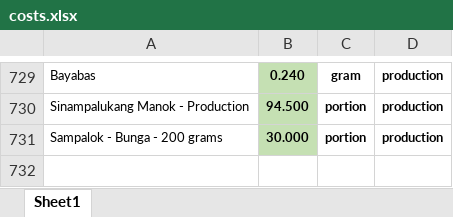
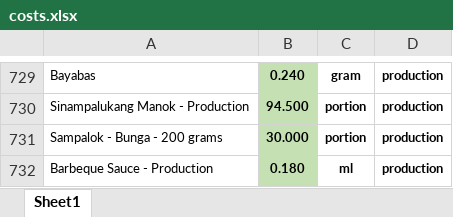
Before and after one commit to markdanielcruz/recipe-app, an Excel workbook: costs.xlsx, sheet Sheet1, drawn as a sheet; only a part is shown, gaps mark what is left out; values as stored, in another font and other column widths than the file's, no borders; the diff names each change by its address in the sheet, - before the commit and + after, or states it on an @@ line.

Commit message:
Add files via upload

```diff
--- a/costs.xlsx (sheet Sheet1)
+++ b/costs.xlsx (sheet Sheet1)
+row 732: Barbeque Sauce - Production | 0.180 | ml | production
```
